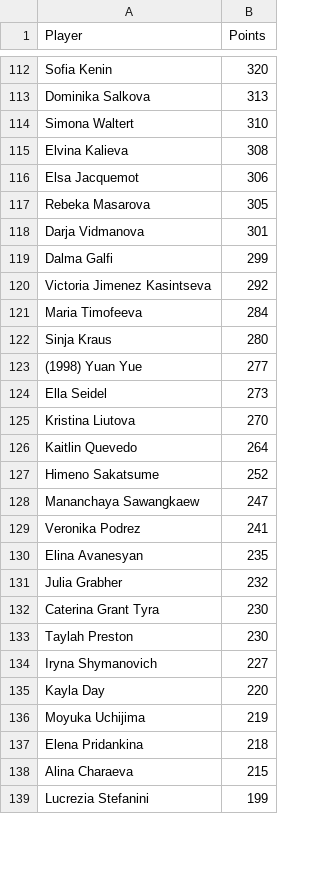
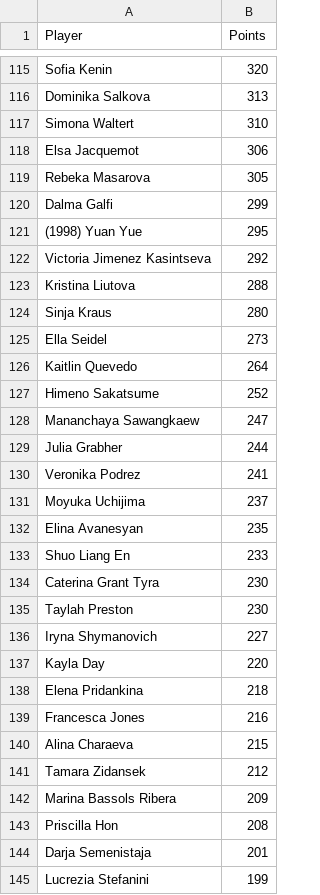
Before and after one commit to peterblum20/ATP-Race-Data, a CSV file: wta_race_top500.csv, drawn as a sheet; only a part is shown, gaps mark what is left out; removed rows and columns are numbered as before the commit, all else as after; the diff covers the shown part only; the diff names each change by its address in the sheet, - before the commit and + after, or states it on an @@ line.

```diff
--- a/wta_race_top500.csv
+++ b/wta_race_top500.csv
-row 115: Elvina Kalieva | 308
-row 118: Darja Vidmanova | 301
+row 121: (1998) Yuan Yue | 295
-row 121: Maria Timofeeva | 284
+row 123: Kristina Liutova | 288
-row 123: (1998) Yuan Yue | 277
-row 125: Kristina Liutova | 270
+row 129: Julia Grabher | 244
+row 131: Moyuka Uchijima | 237
-row 131: Julia Grabher | 232
+row 133: Shuo Liang En | 233
-row 136: Moyuka Uchijima | 219
+row 139: Francesca Jones | 216
+row 141: Tamara Zidansek | 212
+row 142: Marina Bassols Ribera | 209
+row 143: Priscilla Hon | 208
+row 144: Darja Semenistaja | 201
```
Also changed, not shown: 34 added rows, 37 removed rows, 6 moved rows and 3 edited cells elsewhere in this file, atp_race_top500.csv.
